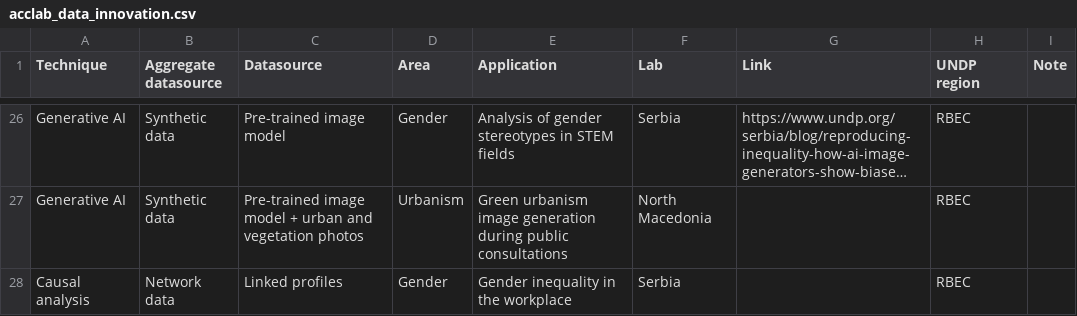
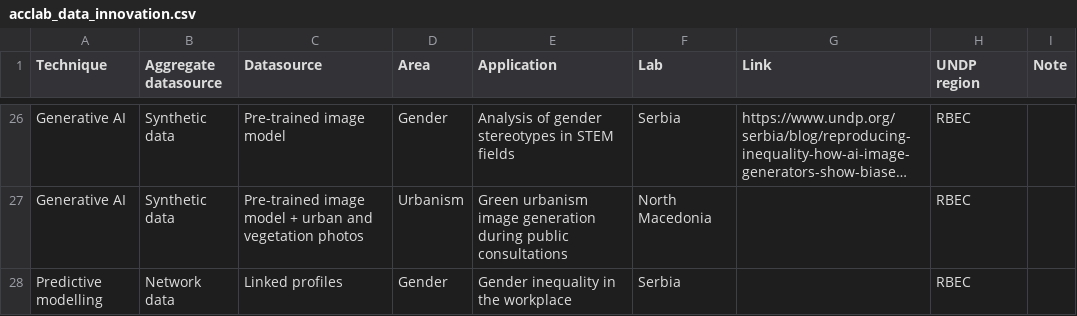
Before and after one commit to UNDP-Accelerator-Labs/AI-map, a CSV file: data/acclab_data_innovation.csv, drawn as a sheet; only a part is shown, gaps mark what is left out; long unchanged cells end in …; the diff names each change by its address in the sheet, - before the commit and + after, or states it on an @@ line.

Commit message:
changed label

```diff
--- a/data/acclab_data_innovation.csv
+++ b/data/acclab_data_innovation.csv
-A28 (Technique): Causal analysis
+A28 (Technique): Predictive modelling
```
